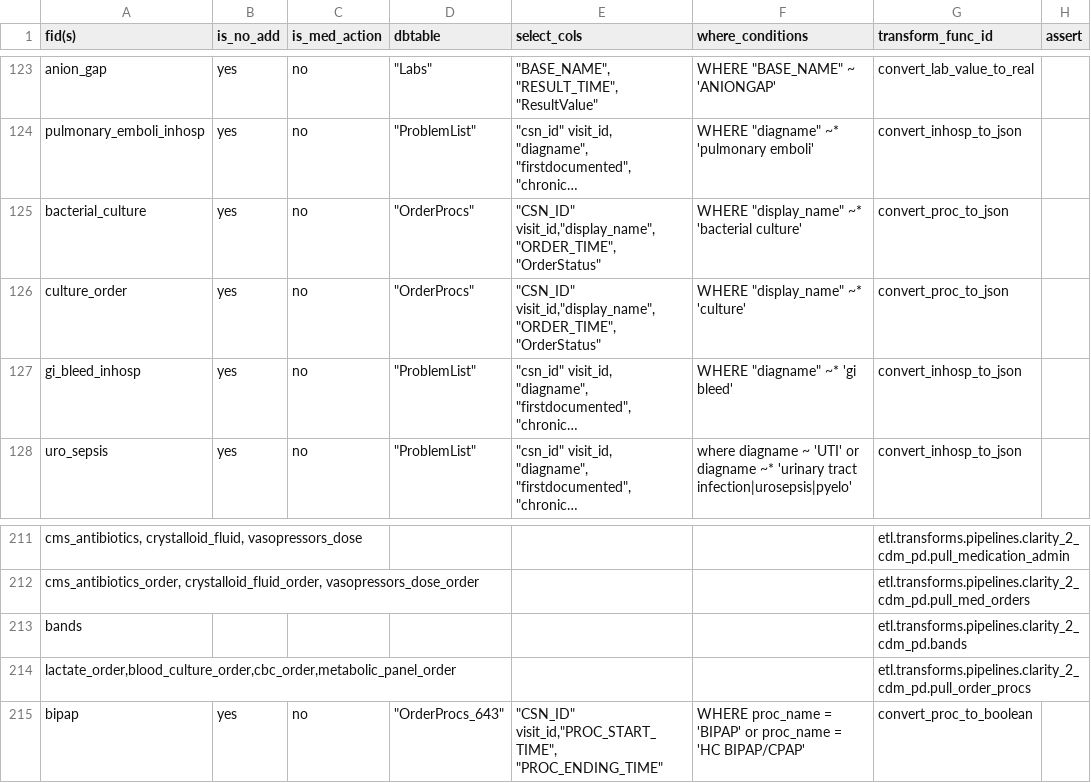
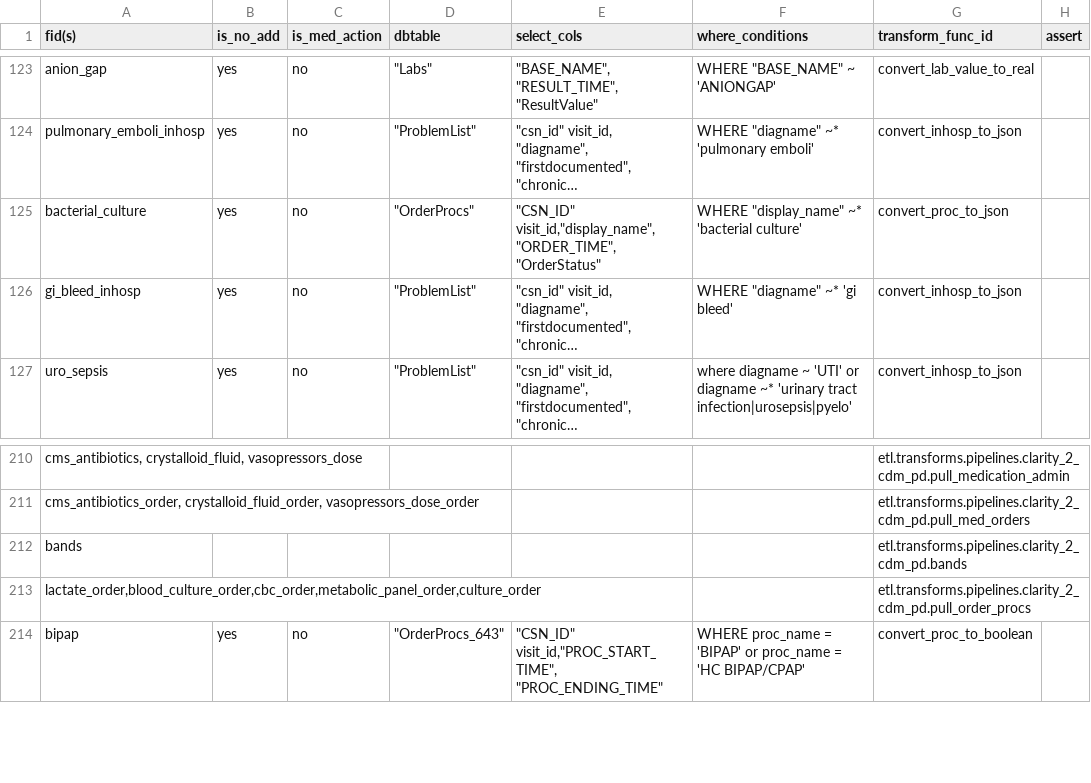
Before and after one commit to cloud-cds/cds-stack, a CSV file: etl/clarity2dw/conf/feature_mapping.csv, drawn as a sheet; only a part is shown, gaps mark what is left out; long unchanged cells end in …; removed rows and columns are numbered as before the commit, all else as after; the diff names each change by its address in the sheet, - before the commit and + after, or states it on an @@ line.

Commit message:
add new culture_order

```diff
--- a/etl/clarity2dw/conf/feature_mapping.csv
+++ b/etl/clarity2dw/conf/feature_mapping.csv
-row 126: culture_order | yes | no | "OrderProcs" | "CSN_ID" visit_id,"display_name", "ORDER_TIME", "OrderStatus" | WHERE "display_name" ~* 'culture' | convert_proc_to_json
-A213 (fid(s)): lactate_order,blood_culture_order,cbc_order,metabolic_panel_order
+A213 (fid(s)): lactate_order,blood_culture_order,cbc_order,metabolic_panel_order,culture_order
```
Also changed, not shown: 3 other files.
